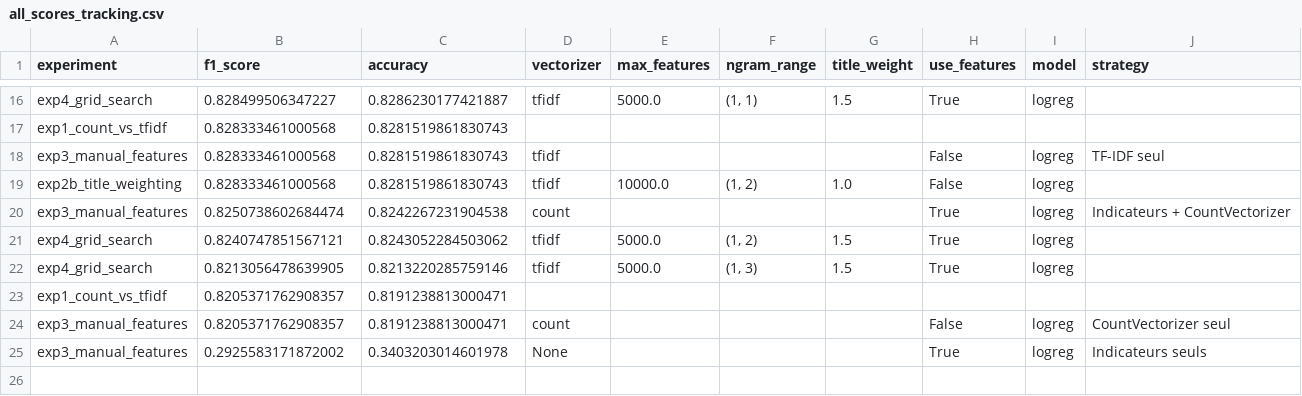
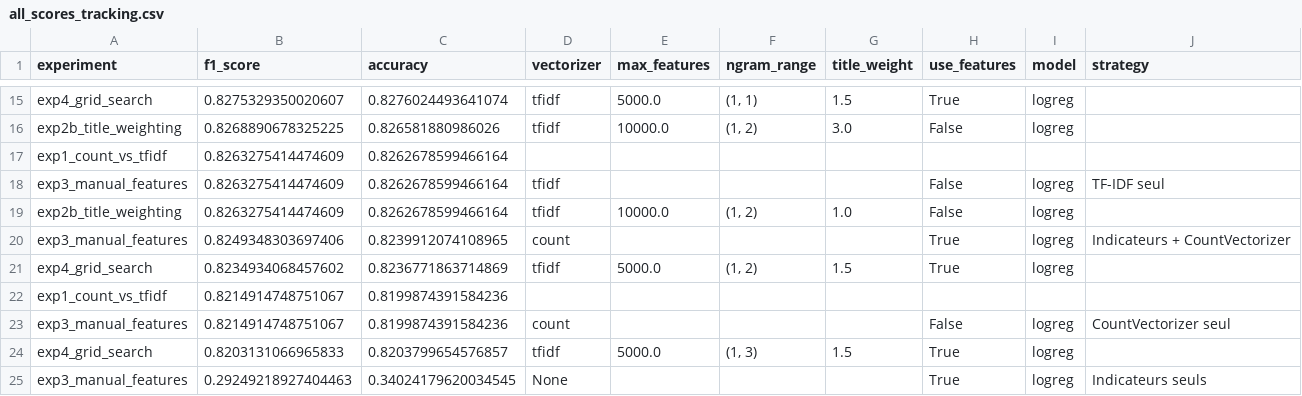
Before and after one commit to beautiful-pixel/DS_rakuten, a CSV file: notebooks/results/all_scores_tracking.csv, drawn as a sheet; only a part is shown, gaps mark what is left out; removed rows and columns are numbered as before the commit, all else as after; the diff covers the shown part only; the diff names each change by its address in the sheet, - before the commit and + after, or states it on an @@ line.

```diff
--- a/notebooks/results/all_scores_tracking.csv
+++ b/notebooks/results/all_scores_tracking.csv
-B15 (f1_score): 0.828499506347227
+B15 (f1_score): 0.8275329350020607
-C15 (accuracy): 0.8286230177421887
+C15 (accuracy): 0.8276024493641074
+row 16: exp2b_title_weighting | 0.8268890678325225 | 0.826581880986026 | tfidf | 10000.0 | (1, 2) | 3.0 | False | logreg
-B17:B19 (f1_score): 0.828333461000568
+B17:B19 (f1_score): 0.8263275414474609
-C17:C19 (accuracy): 0.8281519861830743
+C17:C19 (accuracy): 0.8262678599466164
-B20 (f1_score): 0.8250738602684474
+B20 (f1_score): 0.8249348303697406
-C20 (accuracy): 0.8242267231904538
+C20 (accuracy): 0.8239912074108965
-B21 (f1_score): 0.8240747851567121
+B21 (f1_score): 0.8234934068457602
-C21 (accuracy): 0.8243052284503062
+C21 (accuracy): 0.8236771863714869
+row 22: exp1_count_vs_tfidf | 0.8214914748751067 | 0.8199874391584236
+row 23: exp3_manual_features | 0.8214914748751067 | 0.8199874391584236 | count |  |  |  | False | logreg | CountVectorizer seul
-B24 (f1_score): 0.8213056478639905
+B24 (f1_score): 0.8203131066965833
-C24 (accuracy): 0.8213220285759146
+C24 (accuracy): 0.8203799654576857
-row 23: exp1_count_vs_tfidf | 0.8205371762908357 | 0.8191238813000471
-row 24: exp3_manual_features | 0.8205371762908357 | 0.8191238813000471 | count |  |  |  | False | logreg | CountVectorizer seul
-B25 (f1_score): 0.2925583171872002
+B25 (f1_score): 0.29249218927404463
-C25 (accuracy): 0.3403203014601978
+C25 (accuracy): 0.34024179620034545
```
Also changed, not shown: 1 removed row and 31 edited cells elsewhere in this file, 6 other files.
